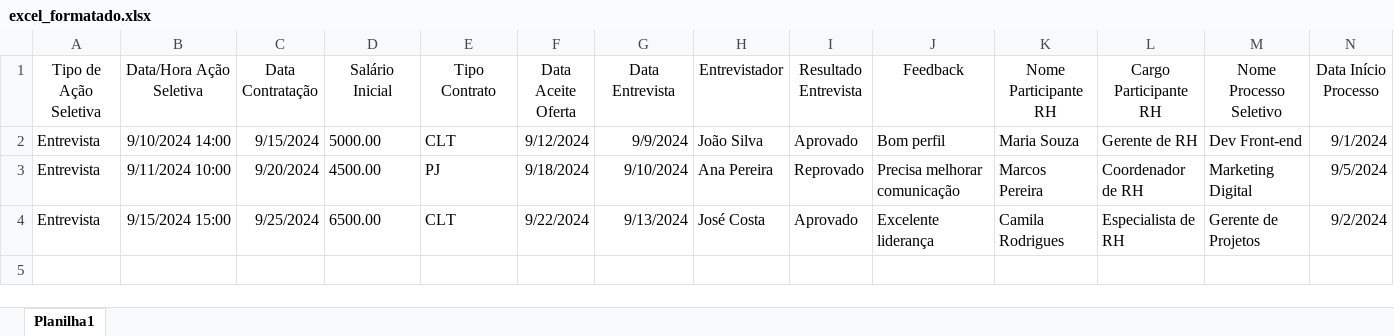
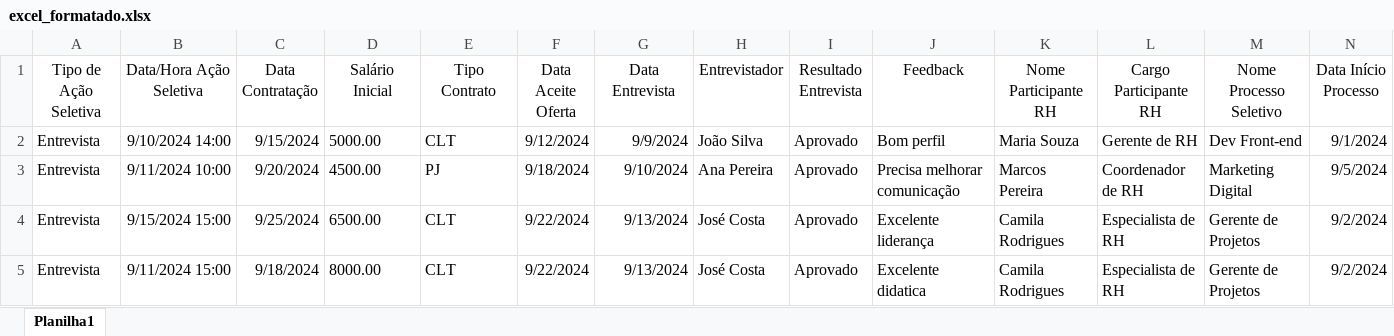
Before and after one commit to wdeus/api-back-deploy-onPremises, an Excel workbook: src/main/resources/excel_formatado.xlsx, sheet Planilha1, drawn as a sheet; only a part is shown; values as stored, in another font and other column widths than the file's, no borders; rows hold the shown columns only; the diff names each change by its address in the sheet, - before the commit and + after, or states it on an @@ line.

```diff
--- a/src/main/resources/excel_formatado.xlsx (sheet Planilha1)
+++ b/src/main/resources/excel_formatado.xlsx (sheet Planilha1)
-I3 (Resultado Entrevista): Reprovado
+I3 (Resultado Entrevista): Aprovado
+row 5: Entrevista | 9/11/2024 15:00 | 9/18/2024 | 8000.00 | CLT | 9/22/2024 | 9/13/2024 | José Costa | Aprovado | Excelente didatica | Camila Rodrigues | Especialista de RH | Gerente de Projetos | 9/2/2024
```
Also changed, not shown: 40 other files.
